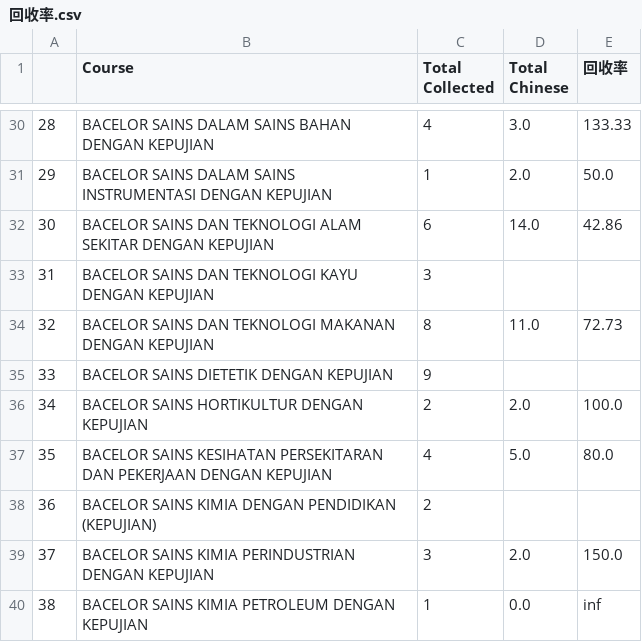
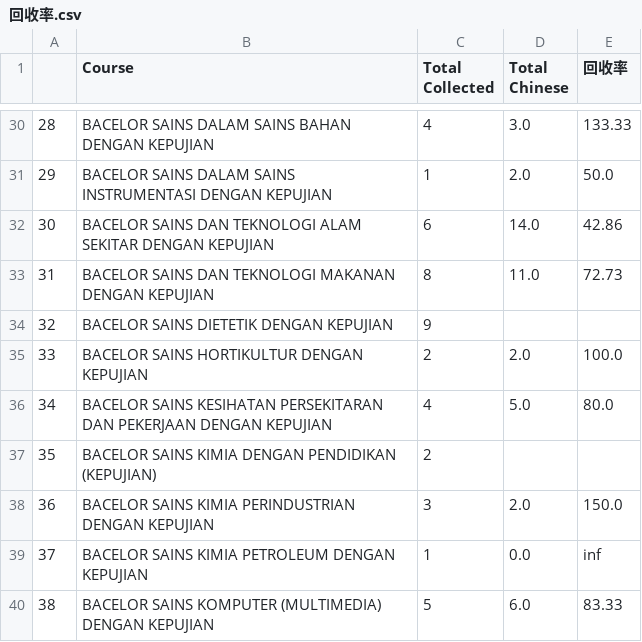
Before and after one commit to Ganthology/bosheng-cgpa-stats-2020, a CSV file: 回收率.csv, drawn as a sheet; only a part is shown, gaps mark what is left out; the diff covers the shown part only.

```diff
--- a/回收率.csv
+++ b/回收率.csv
@@ -32,9 +32,9 @@
 30,BACELOR SAINS DAN TEKNOLOGI ALAM SEKITAR DENGAN KEPUJIAN,6,14.0,42.86
-31,BACELOR SAINS DAN TEKNOLOGI KAYU DENGAN KEPUJIAN,3,,
-32,BACELOR SAINS DAN TEKNOLOGI MAKANAN DENGAN KEPUJIAN,8,11.0,72.73
-33,BACELOR SAINS DIETETIK DENGAN KEPUJIAN,9,,
-34,BACELOR SAINS HORTIKULTUR DENGAN KEPUJIAN,2,2.0,100.0
-35,BACELOR SAINS KESIHATAN PERSEKITARAN DAN PEKERJAAN DENGAN KEPUJIAN,4,5.0,80.0
-36,BACELOR SAINS KIMIA DENGAN PENDIDIKAN (KEPUJIAN),2,,
-37,BACELOR SAINS KIMIA PERINDUSTRIAN DENGAN KEPUJIAN,3,2.0,150.0
-38,BACELOR SAINS KIMIA PETROLEUM DENGAN KEPUJIAN,1,0.0,inf
+31,BACELOR SAINS DAN TEKNOLOGI MAKANAN DENGAN KEPUJIAN,8,11.0,72.73
+32,BACELOR SAINS DIETETIK DENGAN KEPUJIAN,9,,
+33,BACELOR SAINS HORTIKULTUR DENGAN KEPUJIAN,2,2.0,100.0
+34,BACELOR SAINS KESIHATAN PERSEKITARAN DAN PEKERJAAN DENGAN KEPUJIAN,4,5.0,80.0
+35,BACELOR SAINS KIMIA DENGAN PENDIDIKAN (KEPUJIAN),2,,
+36,BACELOR SAINS KIMIA PERINDUSTRIAN DENGAN KEPUJIAN,3,2.0,150.0
+37,BACELOR SAINS KIMIA PETROLEUM DENGAN KEPUJIAN,1,0.0,inf
+38,BACELOR SAINS KOMPUTER (MULTIMEDIA) DENGAN KEPUJIAN,5,6.0,83.33
```
Also changed, not shown: 72 edited cells elsewhere in this file, 2020_2021 大学新生入学积分调查表格 (Responses) - Form Responses 1.csv, 20_21 积分收集 - Sheet1.csv, 5 other files.
